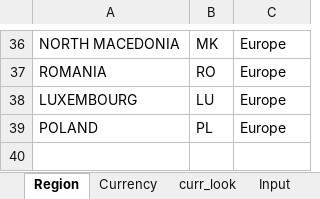
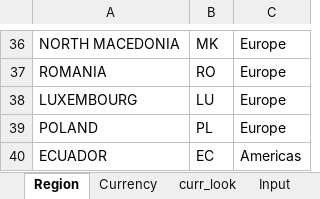
Before and after one commit to aws-silver-surfer/Prod_Dashboards, an Excel workbook: Data/lookup (1).xlsx, sheet Region, drawn as a sheet; only a part is shown, gaps mark what is left out; values as stored, in another font and other column widths than the file's, no borders; charts and pictures not drawn; the diff names each change by its address in the sheet, - before the commit and + after, or states it on an @@ line.

```diff
--- a/Data/lookup (1).xlsx (sheet Region)
+++ b/Data/lookup (1).xlsx (sheet Region)
+row 40: ECUADOR | EC | Americas
```
Also changed, not shown: sheet product list, charts or pictures, Data/latest_revenue.xlsx, 11 other files.
